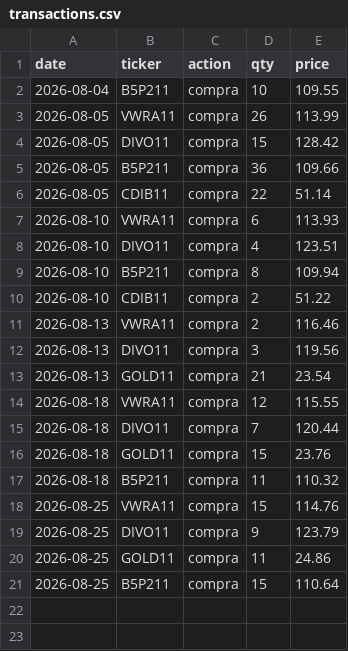
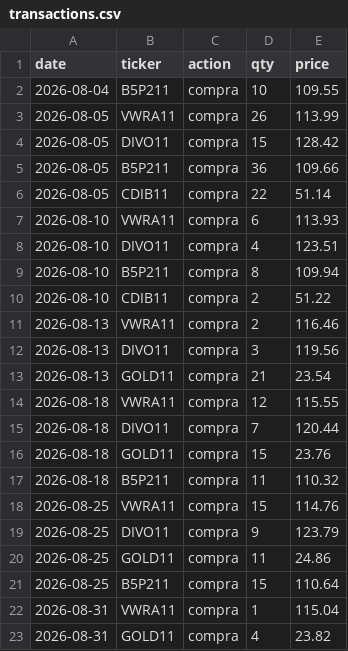
Before and after one commit to dinheiroempauta/monitor-carteira-limites, a CSV file: config/transactions.csv, drawn as a sheet; the diff names each change by its address in the sheet, - before the commit and + after, or states it on an @@ line.

```diff
--- a/config/transactions.csv
+++ b/config/transactions.csv
+row 22: 2026-08-31 | VWRA11 | compra | 1 | 115.04
+row 23: 2026-08-31 | GOLD11 | compra | 4 | 23.82
```
Also changed, not shown: 1 other file.
